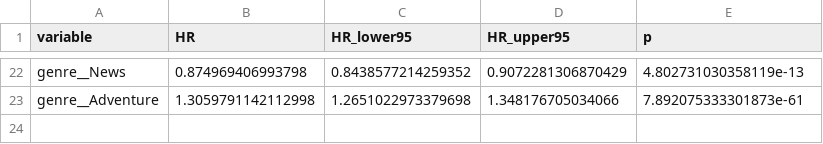
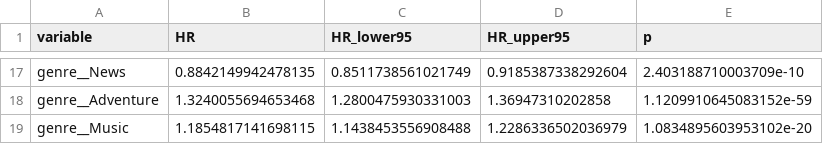
Before and after one commit to RituBansal12/survival_analysis_imdb, a CSV file: results/cox_summary.csv, drawn as a sheet; only a part is shown, gaps mark what is left out; addresses are those after the commit; the diff covers the shown part only; the diff names each change by its address in the sheet, - before the commit and + after, or states it on an @@ line.

```diff
--- a/results/cox_summary.csv
+++ b/results/cox_summary.csv
-B17 (HR): 0.874969406993798
+B17 (HR): 0.8842149942478135
-C17 (HR_lower95): 0.8438577214259352
+C17 (HR_lower95): 0.8511738561021749
-D17 (HR_upper95): 0.9072281306870429
+D17 (HR_upper95): 0.9185387338292604
-E17 (p): 4.802731030358119e-13
+E17 (p): 2.403188710003709e-10
-B18 (HR): 1.3059791142112998
+B18 (HR): 1.3240055694653468
-C18 (HR_lower95): 1.2651022973379698
+C18 (HR_lower95): 1.2800475930331003
-D18 (HR_upper95): 1.348176705034066
+D18 (HR_upper95): 1.36947310202858
-E18 (p): 7.892075333301873e-61
+E18 (p): 1.1209910645083152e-59
+row 19: genre__Music | 1.1854817141698115 | 1.1438453556908488 | 1.2286336502036979 | 1.0834895603953102e-20
```
Also changed, not shown: 2 added rows, 7 removed rows and 51 edited cells elsewhere in this file, results/km_tables.csv, results/logrank_significant_pairs.csv, 25 other files.
